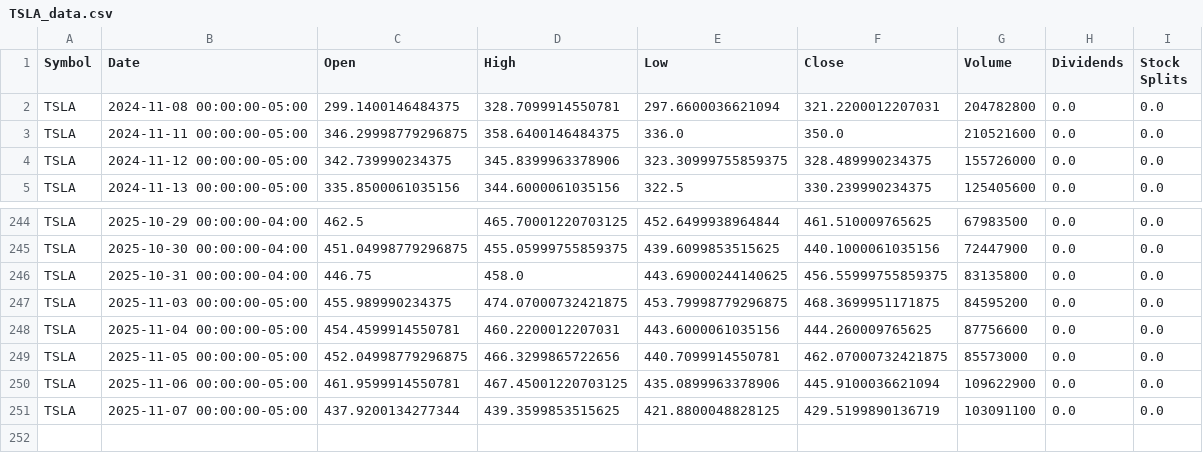
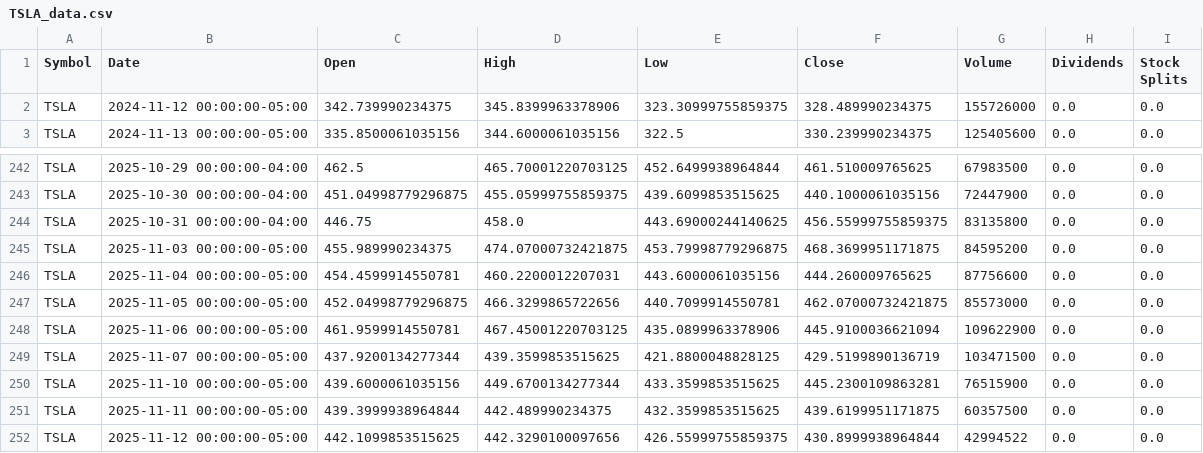
Before and after one commit to Jaiminp007/AlgoClash-Where-Code-Collides, a CSV file: backend/data/TSLA_data.csv, drawn as a sheet; only a part is shown, gaps mark what is left out.

```diff
--- a/backend/data/TSLA_data.csv
+++ b/backend/data/TSLA_data.csv
@@ -1,4 +1,2 @@
 Symbol,Date,Open,High,Low,Close,Volume,Dividends,Stock Splits
-TSLA,2024-11-08 00:00:00-05:00,299.1400146484375,328.7099914550781,297.6600036621094,321.2200012207031,204782800,0.0,0.0
-TSLA,2024-11-11 00:00:00-05:00,346.29998779296875,358.6400146484375,336.0,350.0,210521600,0.0,0.0
 TSLA,2024-11-12 00:00:00-05:00,342.739990234375,345.8399963378906,323.30999755859375,328.489990234375,155726000,0.0,0.0
@@ -250,2 +248,5 @@ TSLA,2025-11-05 00:00:00-05:00,452.04998779296875,466.3299865722656,440.70999145
 TSLA,2025-11-06 00:00:00-05:00,461.9599914550781,467.45001220703125,435.0899963378906,445.9100036621094,109622900,0.0,0.0
-TSLA,2025-11-07 00:00:00-05:00,437.9200134277344,439.3599853515625,421.8800048828125,429.5199890136719,103091100,0.0,0.0
+TSLA,2025-11-07 00:00:00-05:00,437.9200134277344,439.3599853515625,421.8800048828125,429.5199890136719,103471500,0.0,0.0
+TSLA,2025-11-10 00:00:00-05:00,439.6000061035156,449.6700134277344,433.3599853515625,445.2300109863281,76515900,0.0,0.0
+TSLA,2025-11-11 00:00:00-05:00,439.3999938964844,442.489990234375,432.3599853515625,439.6199951171875,60357500,0.0,0.0
+TSLA,2025-11-12 00:00:00-05:00,442.1099853515625,442.3290100097656,426.55999755859375,430.8999938964844,42994522,0.0,0.0
```
Also changed, not shown: backend/data/AAPL_data.csv, backend/data/GOOGL_data.csv, 7 other files.
